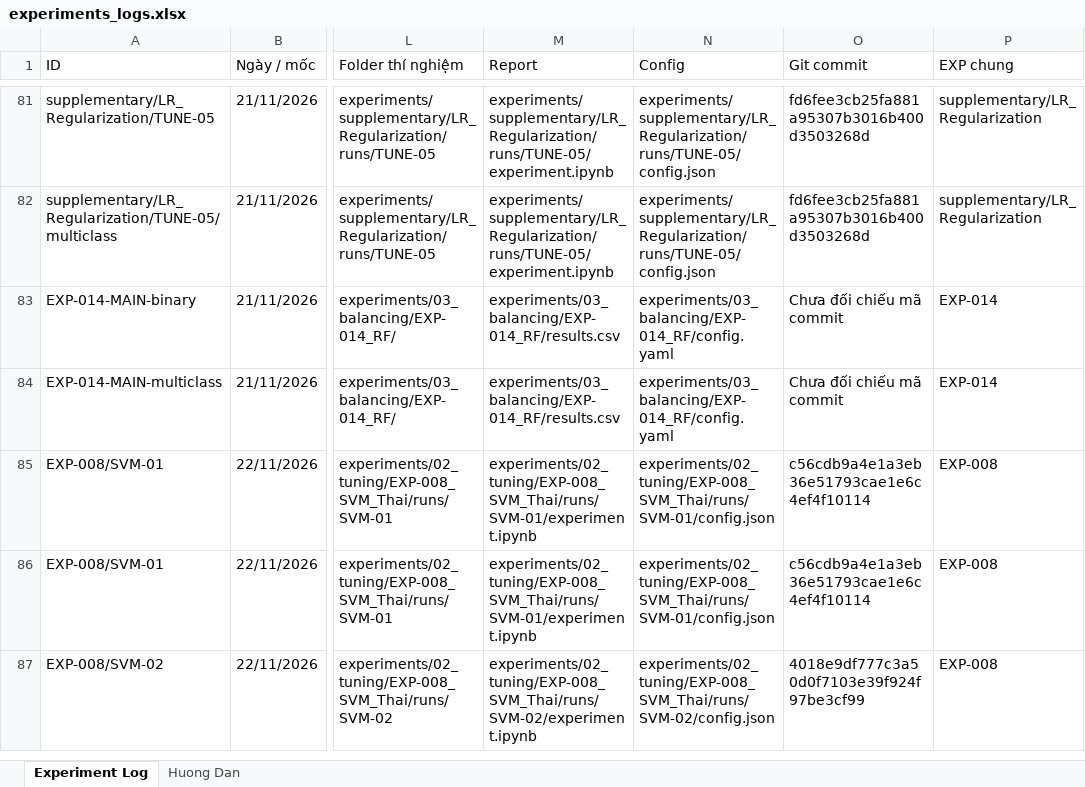
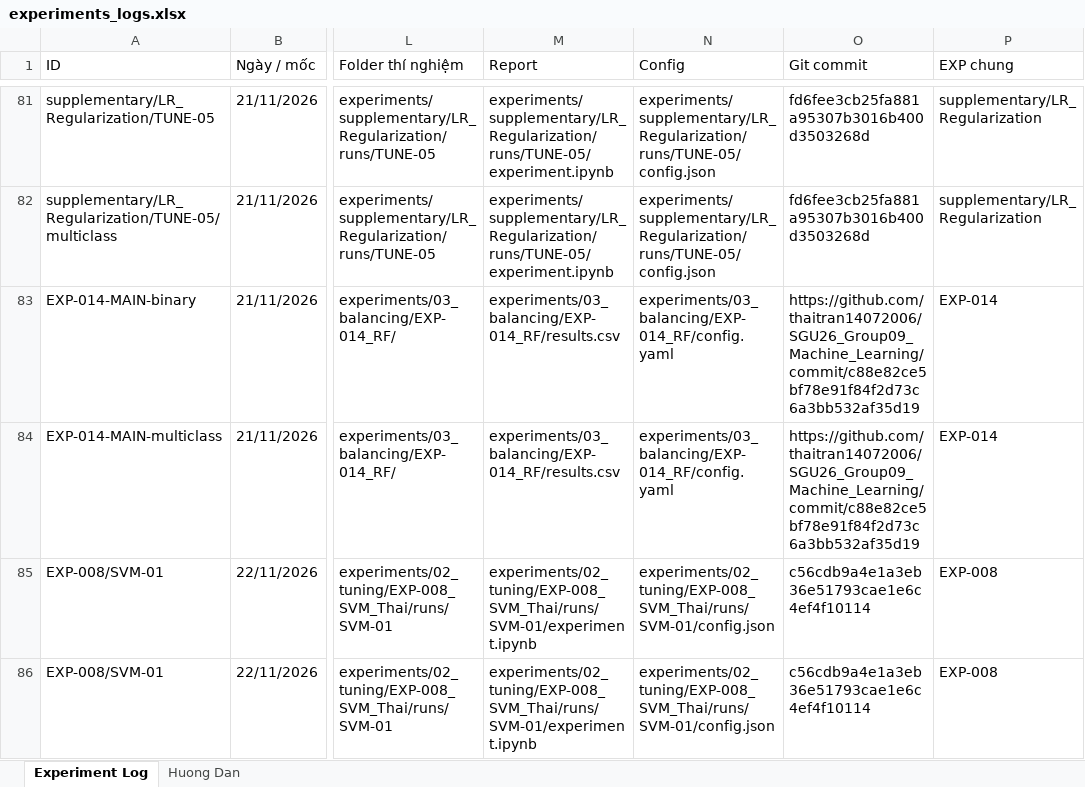
Before and after one commit to thaitran14072006/SGU26_Group09_Machine_Learning, an Excel workbook: wesad-stress-detection/experiments/experiments_logs.xlsx, sheet Experiment Log, drawn as a sheet; only a part is shown, gaps mark what is left out; the shorter side is filled out with more unchanged rows; values as stored, in another font and other column widths than the file's, no cell formats; charts and pictures not drawn; the diff covers the shown part only; the diff names each change by its address in the sheet, - before the commit and + after, or states it on an @@ line.

```diff
--- a/wesad-stress-detection/experiments/experiments_logs.xlsx (sheet Experiment Log)
+++ b/wesad-stress-detection/experiments/experiments_logs.xlsx (sheet Experiment Log)
-O83:O84 (Git commit): Chưa đối chiếu mã commit
+O83:O84 (Git commit): https://github.com/thaitran14072006/SGU26_Group09_Machine_Learning/commit/c88e82ce5bf78e91f84f2d73c6a3bb532af35d19
```
Also changed, not shown: 38 edited cells elsewhere in this sheet, cell formats, charts or pictures.
